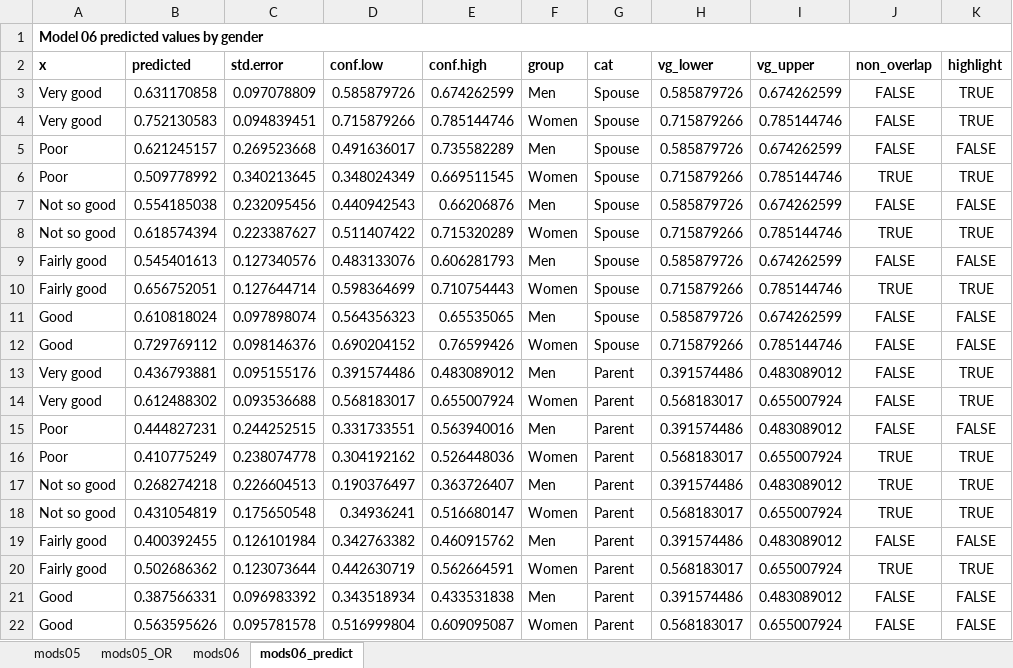
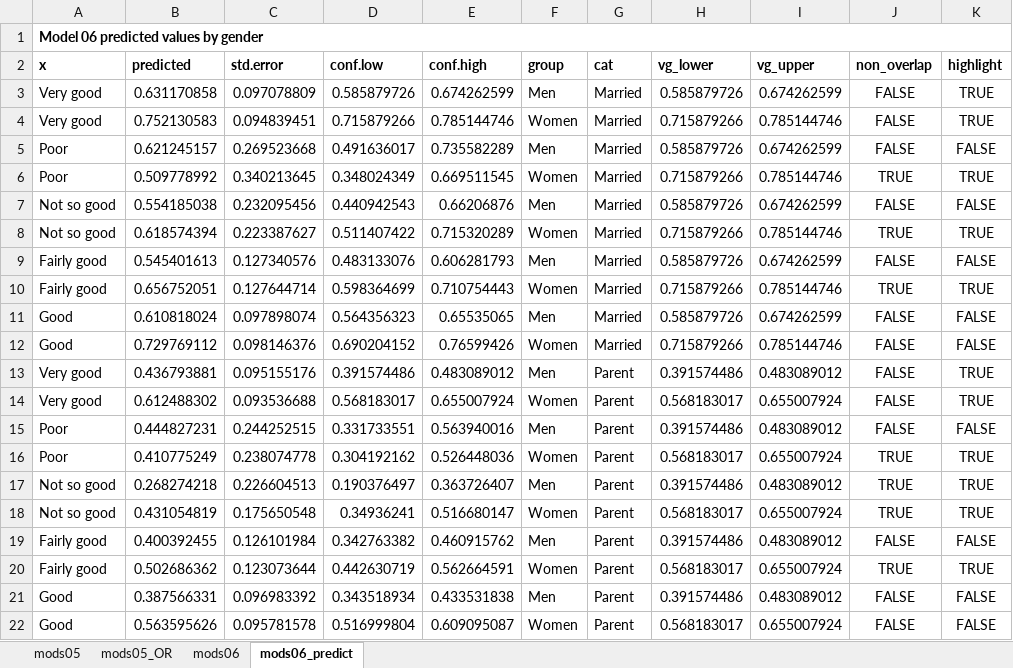
Before and after one commit to jrpepin/MTF_Future-Selves, an Excel workbook: data/FS_logit.xlsx, sheet mods06_predict, drawn as a sheet; values as stored, in another font and other column widths than the file's, no borders; the diff names each change by its address in the sheet, - before the commit and + after, or states it on an @@ line.

```diff
--- a/data/FS_logit.xlsx (sheet mods06_predict)
+++ b/data/FS_logit.xlsx (sheet mods06_predict)
-G3:G12 (cat): Spouse
+G3:G12 (cat): Married
```
Also changed, not shown: 6 other files.
